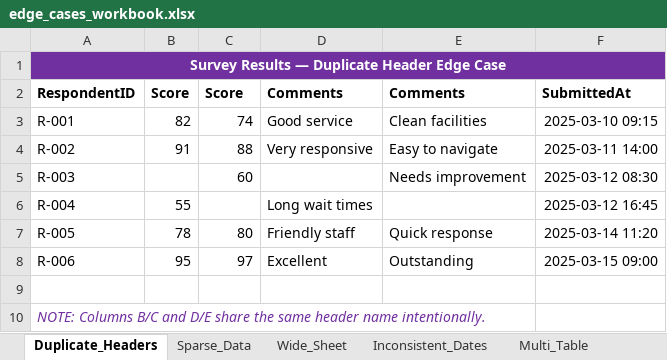
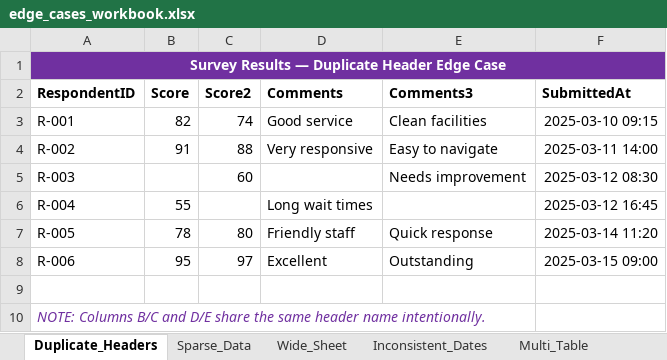
Before and after one commit to PhysicsBen/spreadsheet-agent, an Excel workbook: sample_data/edge_cases_workbook.xlsx, sheet Duplicate_Headers, drawn as a sheet; values as stored, in another font and other column widths than the file's, no borders; table styles not drawn; the diff names each change by its address in the sheet, - before the commit and + after, or states it on an @@ line.

Commit message:
Ran forumals

```diff
--- a/sample_data/edge_cases_workbook.xlsx (sheet Duplicate_Headers)
+++ b/sample_data/edge_cases_workbook.xlsx (sheet Duplicate_Headers)
-C2: Score
+C2: Score2
-E2: Comments
+E2: Comments3
```
